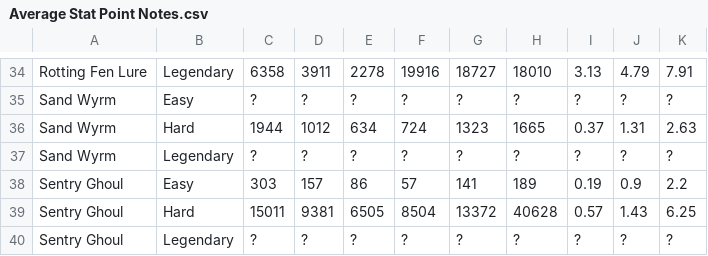
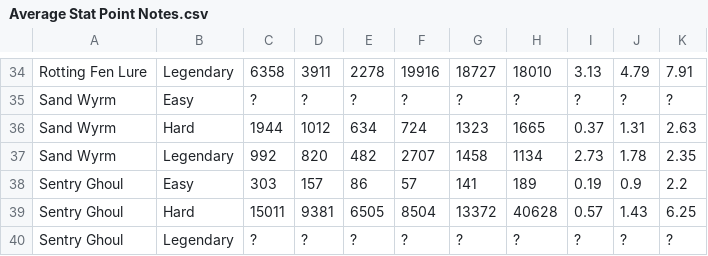
Before and after one commit to Matrix4348/Dragons-of-the-Void---Raid-Loot-Tiers, a CSV file: community-gathered data/Average Stat Point Notes.csv, drawn as a sheet; only a part is shown, gaps mark what is left out; removed rows and columns are numbered as before the commit, all else as after; the diff names each change by its address in the sheet, - before the commit and + after, or states it on an @@ line.

Commit message:
Update Average Stat Point Notes.csv

```diff
--- a/community-gathered data/Average Stat Point Notes.csv
+++ b/community-gathered data/Average Stat Point Notes.csv
-row 37: Sand Wyrm | Legendary | ? | ? | ? | ? | ? | ? | ? | ? | ?
+row 37: Sand Wyrm | Legendary | 992 | 820 | 482 | 2707 | 1458 | 1134 | 2.73 | 1.78 | 2.35
```
